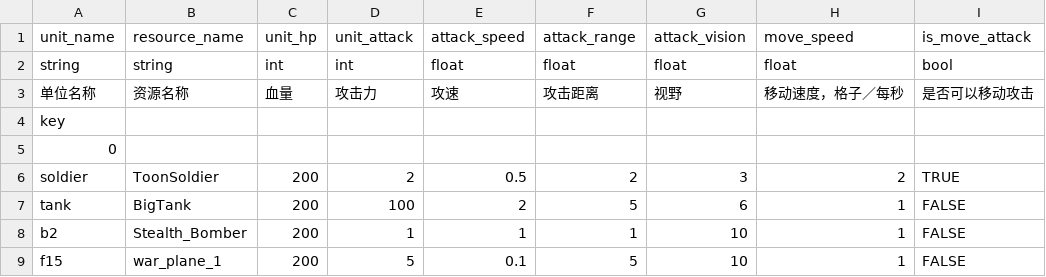
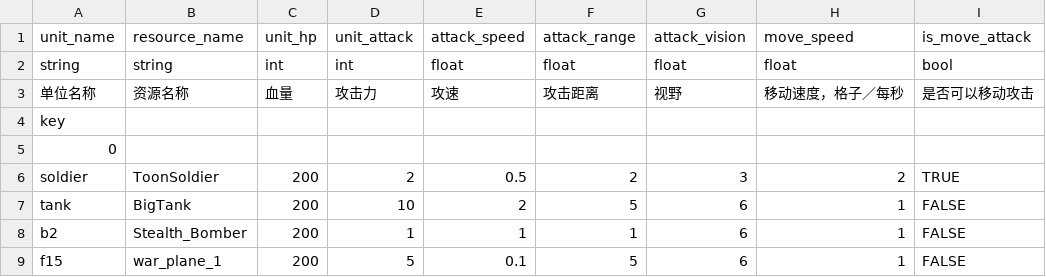
Before and after one commit to bYsdTd/MileStones, a CSV file: Assets/StreamingAssets/GDS/unit.csv, drawn as a sheet; only a part is shown; the diff names each change by its address in the sheet, - before the commit and + after, or states it on an @@ line.

```diff
--- a/Assets/StreamingAssets/GDS/unit.csv
+++ b/Assets/StreamingAssets/GDS/unit.csv
-D7: 100
+D7: 10
-G8:G9: 10
+G8:G9: 6
```
Also changed, not shown: Assets/StreamingAssets/GDS/building.csv, 1 other file.
